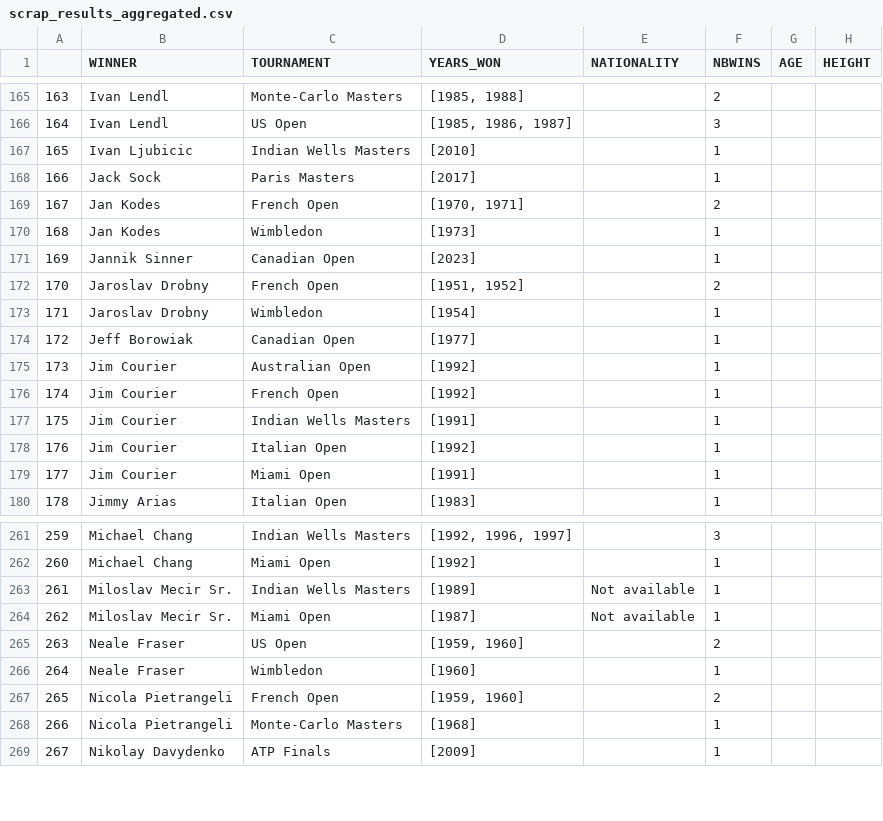
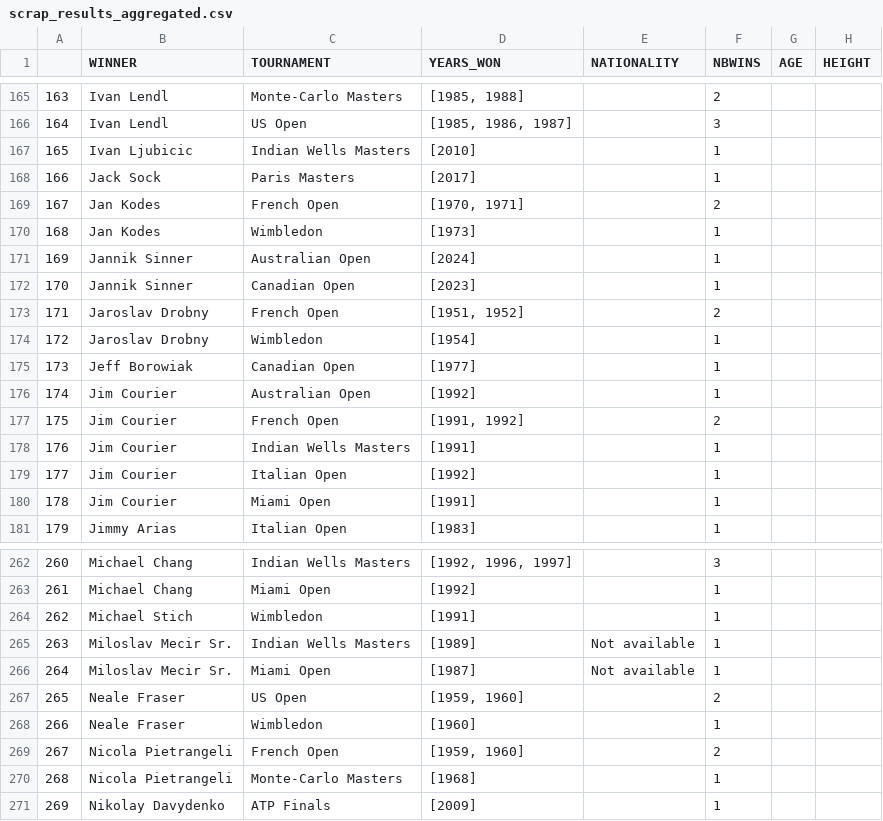
Before and after one commit to NielsMinssen/GrandSlamChampions, a CSV file: data/tennis/scrap_results_aggregated.csv, drawn as a sheet; only a part is shown, gaps mark what is left out; addresses are those after the commit; the diff names each change by its address in the sheet, - before the commit and + after, or states it on an @@ line.

```diff
--- a/data/tennis/scrap_results_aggregated.csv
+++ b/data/tennis/scrap_results_aggregated.csv
+row 171: 169 | Jannik Sinner | Australian Open | [2024] |  | 1
@@ column A renumbered from row 172 down @@
-D177 (YEARS_WON): [1992]
+D177 (YEARS_WON): [1991, 1992]
-F177 (NBWINS): 1
+F177 (NBWINS): 2
+row 264: 262 | Michael Stich | Wimbledon | [1991] |  | 1
```
Also changed, not shown: data/tennis/scrap_results.csv.
